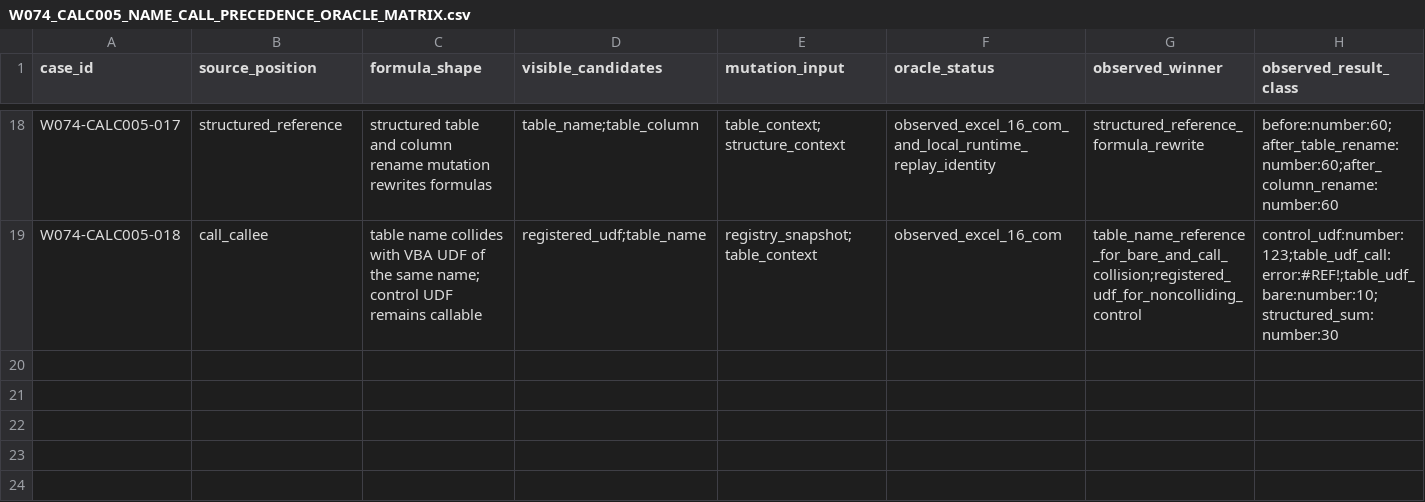
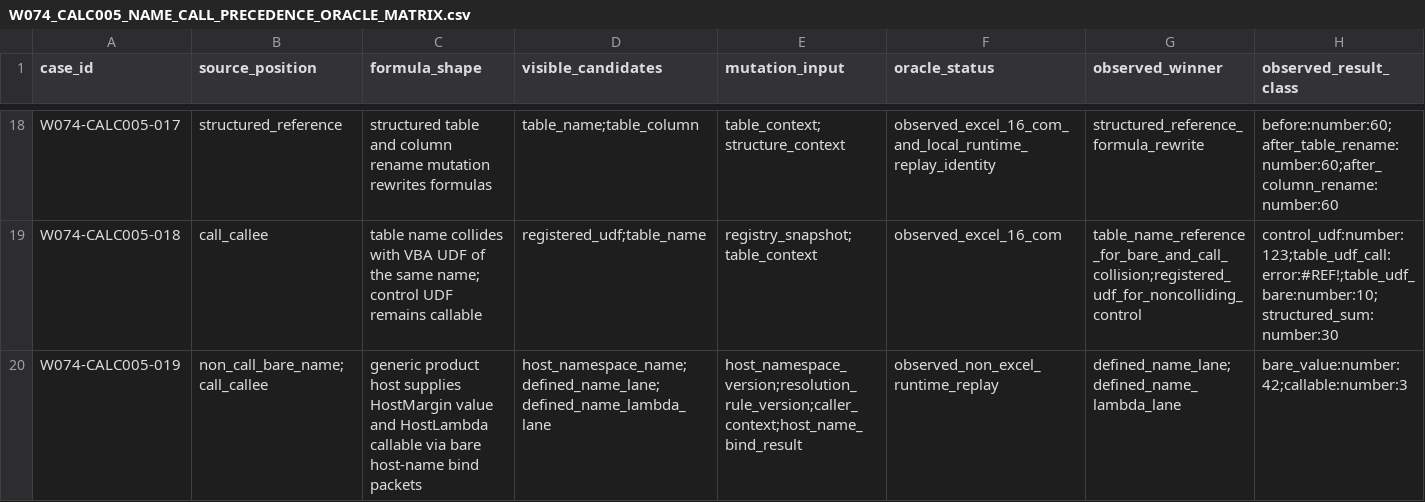
Before and after one commit to DnaCalc/OxFml, a CSV file: docs/spec/formula-language/W074_CALC005_NAME_CALL_PRECEDENCE_ORACLE_MATRIX.csv, drawn as a sheet; only a part is shown, gaps mark what is left out; rows hold the shown columns only; the diff names each change by its address in the sheet, - before the commit and + after, or states it on an @@ line.

Commit message:
Close W074 bare host name lane evidence

```diff
--- a/docs/spec/formula-language/W074_CALC005_NAME_CALL_PRECEDENCE_ORACLE_MATRIX.csv
+++ b/docs/spec/formula-language/W074_CALC005_NAME_CALL_PRECEDENCE_ORACLE_MATRIX.csv
+row 20: W074-CALC005-019 | non_call_bare_name;call_callee | generic product host supplies HostMargin value and HostLambda callable via bare host-name bind packets | host_namespace_name;defined_name_lane;defined_name_lambda_lane | host_namespace_version;resolution_rule_version;caller_context;host_name_bind_result | observed_non_excel_runtime_replay | defined_name_lane;defined_name_lambda_lane | bare_value:number:42;callable:number:3
```
Also changed, not shown: 10 other files.
